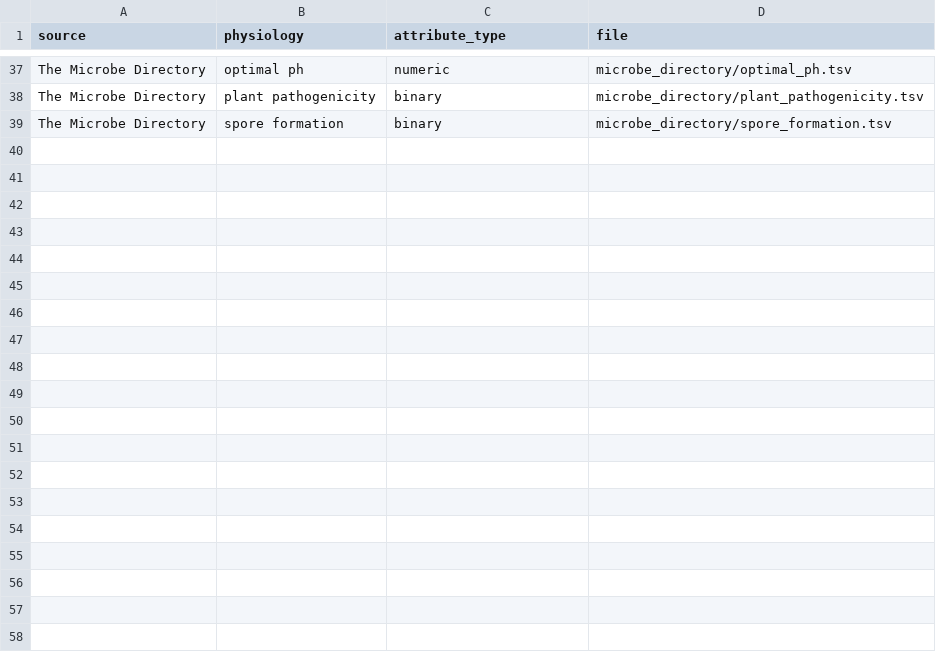
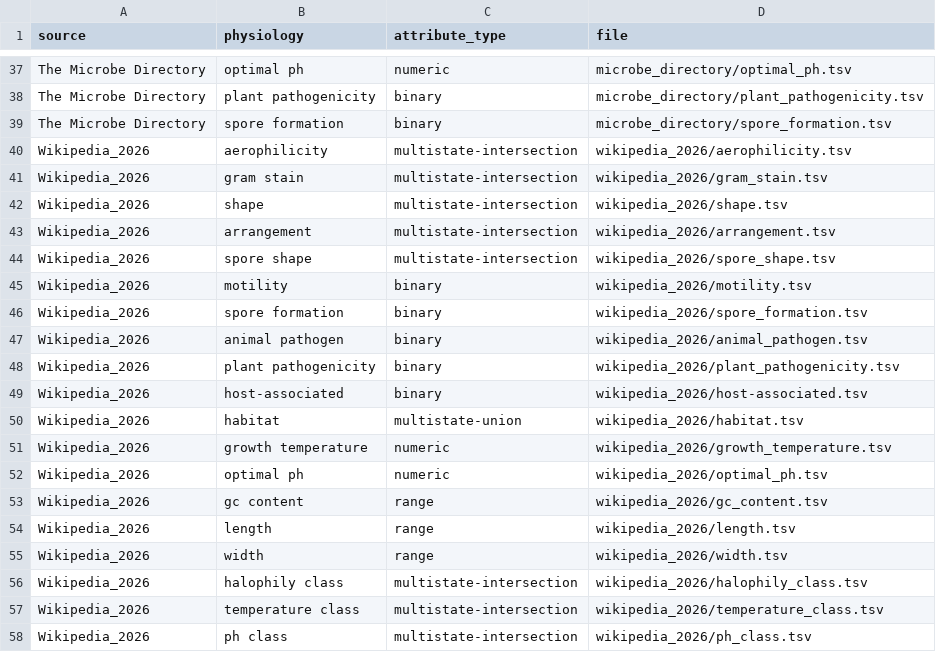
Before and after one commit to waldronlab/bugphyzzExports, a TSV file: sources/manifest.tsv, drawn as a sheet; only a part is shown, gaps mark what is left out; the diff names each change by its address in the sheet, - before the commit and + after, or states it on an @@ line.

```diff
--- a/sources/manifest.tsv
+++ b/sources/manifest.tsv
+row 40: Wikipedia_2026 | aerophilicity | multistate-intersection | wikipedia_2026/aerophilicity.tsv
+row 41: Wikipedia_2026 | gram stain | multistate-intersection | wikipedia_2026/gram_stain.tsv
+row 42: Wikipedia_2026 | shape | multistate-intersection | wikipedia_2026/shape.tsv
+row 43: Wikipedia_2026 | arrangement | multistate-intersection | wikipedia_2026/arrangement.tsv
+row 44: Wikipedia_2026 | spore shape | multistate-intersection | wikipedia_2026/spore_shape.tsv
+row 45: Wikipedia_2026 | motility | binary | wikipedia_2026/motility.tsv
+row 46: Wikipedia_2026 | spore formation | binary | wikipedia_2026/spore_formation.tsv
+row 47: Wikipedia_2026 | animal pathogen | binary | wikipedia_2026/animal_pathogen.tsv
+row 48: Wikipedia_2026 | plant pathogenicity | binary | wikipedia_2026/plant_pathogenicity.tsv
+row 49: Wikipedia_2026 | host-associated | binary | wikipedia_2026/host-associated.tsv
+row 50: Wikipedia_2026 | habitat | multistate-union | wikipedia_2026/habitat.tsv
+row 51: Wikipedia_2026 | growth temperature | numeric | wikipedia_2026/growth_temperature.tsv
+row 52: Wikipedia_2026 | optimal ph | numeric | wikipedia_2026/optimal_ph.tsv
+row 53: Wikipedia_2026 | gc content | range | wikipedia_2026/gc_content.tsv
+row 54: Wikipedia_2026 | length | range | wikipedia_2026/length.tsv
+row 55: Wikipedia_2026 | width | range | wikipedia_2026/width.tsv
+row 56: Wikipedia_2026 | halophily class | multistate-intersection | wikipedia_2026/halophily_class.tsv
+row 57: Wikipedia_2026 | temperature class | multistate-intersection | wikipedia_2026/temperature_class.tsv
+row 58: Wikipedia_2026 | ph class | multistate-intersection | wikipedia_2026/ph_class.tsv
```
Also changed, not shown: 43 other files.
